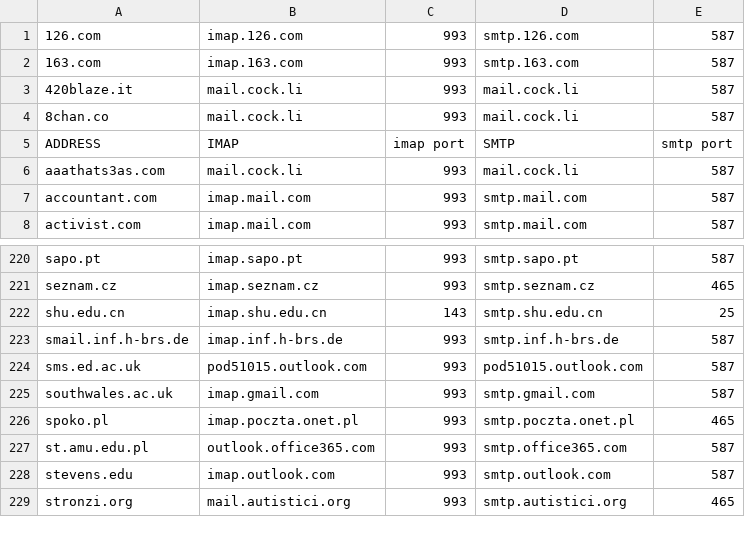
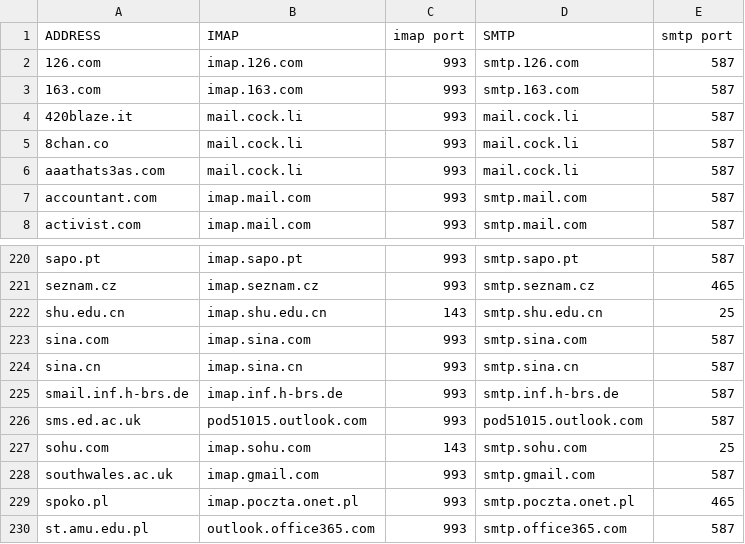
Before and after one commit to archive-of-deleted-repositories/jamesob__mutt-wizard, a CSV file: share/domains.csv, drawn as a sheet; only a part is shown, gaps mark what is left out; the shorter side is filled out with more unchanged rows.

Commit message:
add Sina and Sohu Mail

```diff
--- a/share/domains.csv
+++ b/share/domains.csv
@@ -1 +1,2 @@
+ADDRESS,IMAP,imap port,SMTP,smtp port
 126.com,imap.126.com,993,smtp.126.com,587
@@ -4,3 +5,2 @@
 8chan.co,mail.cock.li,993,mail.cock.li,587
-ADDRESS,IMAP,imap port,SMTP,smtp port
 aaathats3as.com,mail.cock.li,993,mail.cock.li,587
@@ -222,4 +222,7 @@ seznam.cz,imap.seznam.cz,993,smtp.seznam.cz,465
 shu.edu.cn,imap.shu.edu.cn,143,smtp.shu.edu.cn,25
+sina.com,imap.sina.com,993,smtp.sina.com,587
+sina.cn,imap.sina.cn,993,smtp.sina.cn,587
 smail.inf.h-brs.de,imap.inf.h-brs.de,993,smtp.inf.h-brs.de,587
 sms.ed.ac.uk,pod51015.outlook.com,993,pod51015.outlook.com,587
+sohu.com,imap.sohu.com,143,smtp.sohu.com,25
 southwales.ac.uk,imap.gmail.com,993,smtp.gmail.com,587
```
